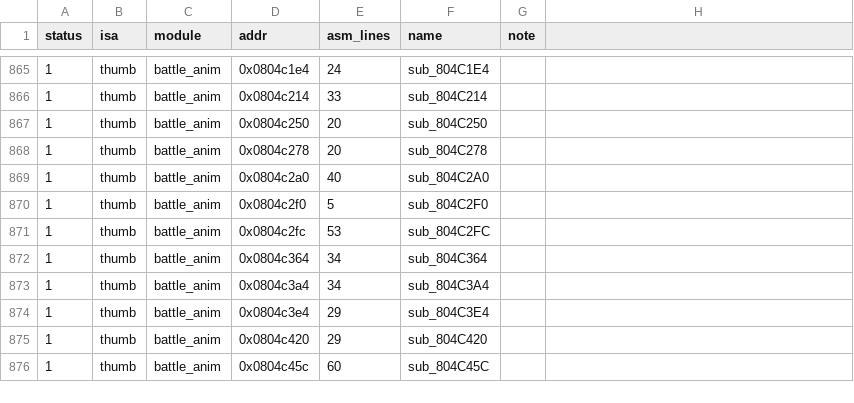
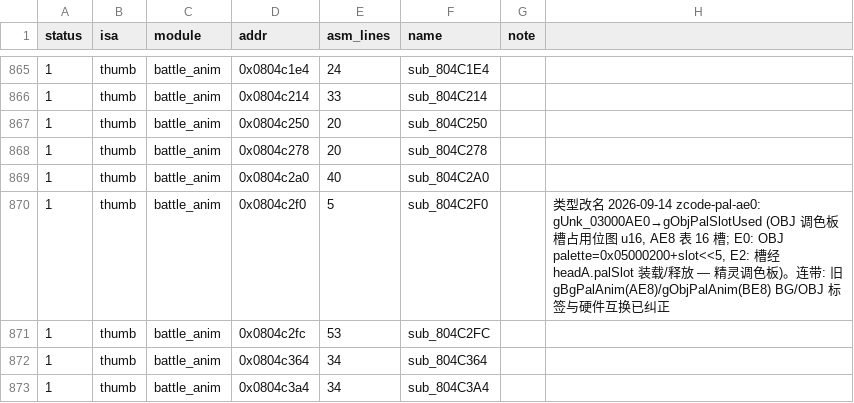
Before and after one commit to gpnux1/ll, a TSV file: functions.tsv, drawn as a sheet; only a part is shown, gaps mark what is left out; the shorter side is filled out with more unchanged rows; the diff covers the shown part only.

Commit message:
mass rename: semantic names for IWRAM globals and battle fx/item-use functions
- iwram.h/linker.ld: gUnk_0300xxxx -> semantic names (gBattleDlg*, gMenuEnt*, gItemUse*, gObjPalSlotUsed, gObjActStep, ...), old names kept as compat macros
- sio_battle.c -> battle_fx.c (SioBattle_* -> BattleFx_*, gUnk_03000DF0 -> gBattleFxObjs)
- ll.cfg/functions.tsv: Inventory_AddItem, ItemUseFx_*, BattleFx*, BattleDrops_Roll
- type cleanup: struct Unk_LzData -> LzHeader, gUnk_08393B28 -> struct fields
- sub_804AF60: permuter score 940 -> 20, still unmatched (2 lines left)
- add 16 handoff docs; no logic changes, fncheck/SHA1 green per notes

```diff
--- a/functions.tsv
+++ b/functions.tsv
@@ -869,3 +869,3 @@ status	isa	module	addr	asm_lines	name	note
 1	thumb	battle_anim	0x0804c2a0	40	sub_804C2A0	
-1	thumb	battle_anim	0x0804c2f0	5	sub_804C2F0	
+1	thumb	battle_anim	0x0804c2f0	5	sub_804C2F0		类型改名 2026-09-14 zcode-pal-ae0: gUnk_03000AE0→gObjPalSlotUsed (OBJ 调色板槽占用位图 u16, AE8 表 16 槽; E0: OBJ palette=0x05000200+slot<<5, E2: 槽经 headA.palSlot 装载/释放 — 精灵调色板)。连带: 旧 gBgPalAnim(AE8)/gObjPalAnim(BE8) BG/OBJ 标签与硬件互换已纠正
 1	thumb	battle_anim	0x0804c2fc	53	sub_804C2FC	
```
Also changed, not shown: 36 edited cells elsewhere in this file, 55 other files.
